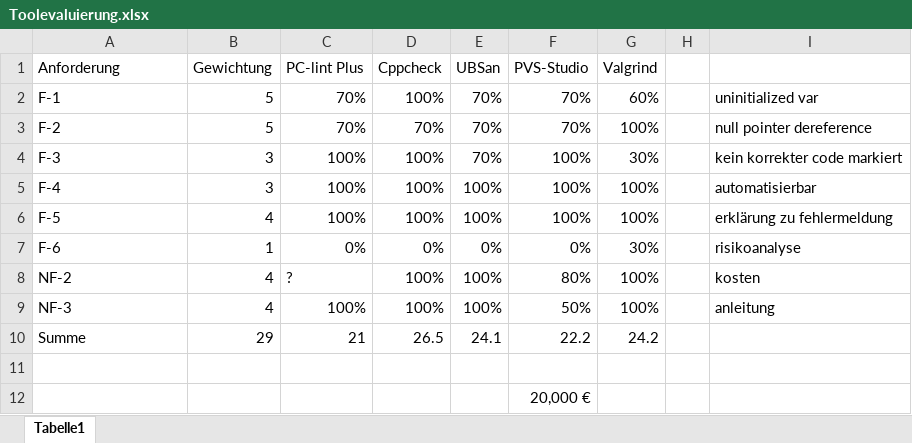
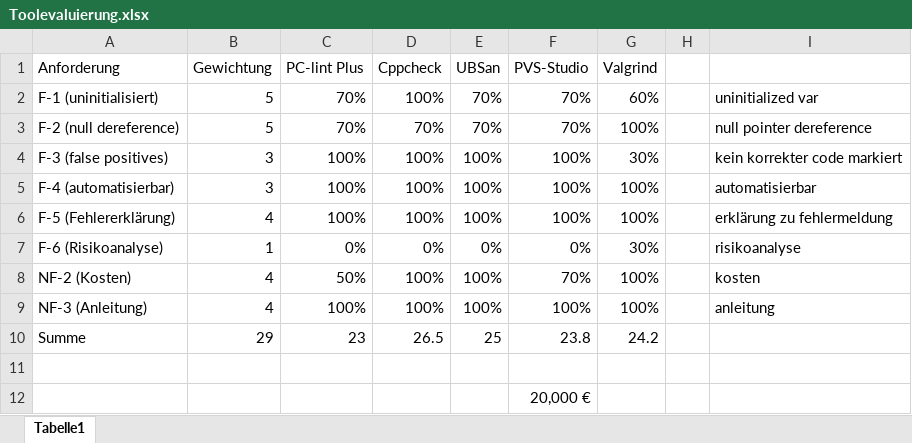
Before and after one commit to Christoph-Mitutoyo/T3000, an Excel workbook: Stuff/Toolevaluierung.xlsx, sheet Tabelle1, drawn as a sheet; values as stored, in another font and other column widths than the file's, no borders; the diff names each change by its address in the sheet, - before the commit and + after, or states it on an @@ line.

```diff
--- a/Stuff/Toolevaluierung.xlsx (sheet Tabelle1)
+++ b/Stuff/Toolevaluierung.xlsx (sheet Tabelle1)
-A2 (Anforderung): F-1
+A2 (Anforderung): F-1 (uninitialisiert)
-A3 (Anforderung): F-2
+A3 (Anforderung): F-2 (null dereference)
-A4 (Anforderung): F-3
+A4 (Anforderung): F-3 (false positives)
-E4 (UBSan): 70%
+E4 (UBSan): 100%
-A5 (Anforderung): F-4
+A5 (Anforderung): F-4 (automatisierbar)
-A6 (Anforderung): F-5
+A6 (Anforderung): F-5 (Fehlererklärung)
-A7 (Anforderung): F-6
+A7 (Anforderung): F-6 (Risikoanalyse)
-A8 (Anforderung): NF-2
+A8 (Anforderung): NF-2 (Kosten)
-C8 (PC-lint Plus): ?
+C8 (PC-lint Plus): 50%
-F8 (PVS-Studio): 80%
+F8 (PVS-Studio): 70%
-A9 (Anforderung): NF-3
+A9 (Anforderung): NF-3 (Anleitung)
-F9 (PVS-Studio): 50%
+F9 (PVS-Studio): 100%
-C10 (PC-lint Plus): 21
+C10 (PC-lint Plus): 23
-E10 (UBSan): 24.1
+E10 (UBSan): 25
-F10 (PVS-Studio): 22.2
+F10 (PVS-Studio): 23.8
```
Also changed, not shown: 3 other files.
